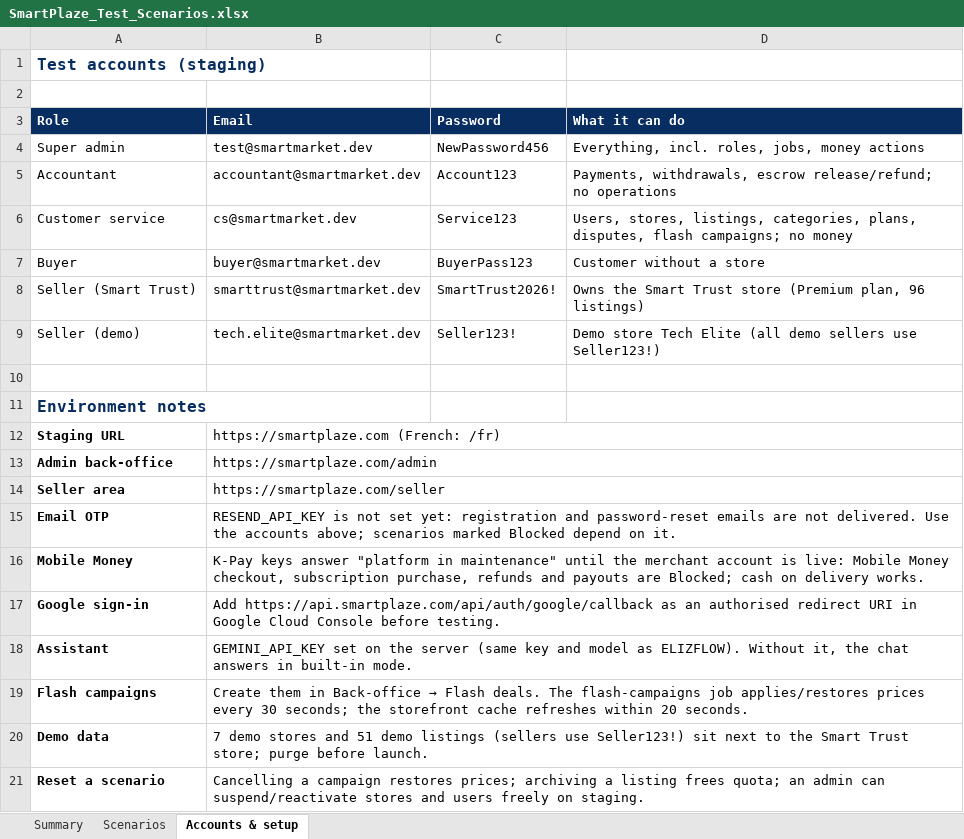
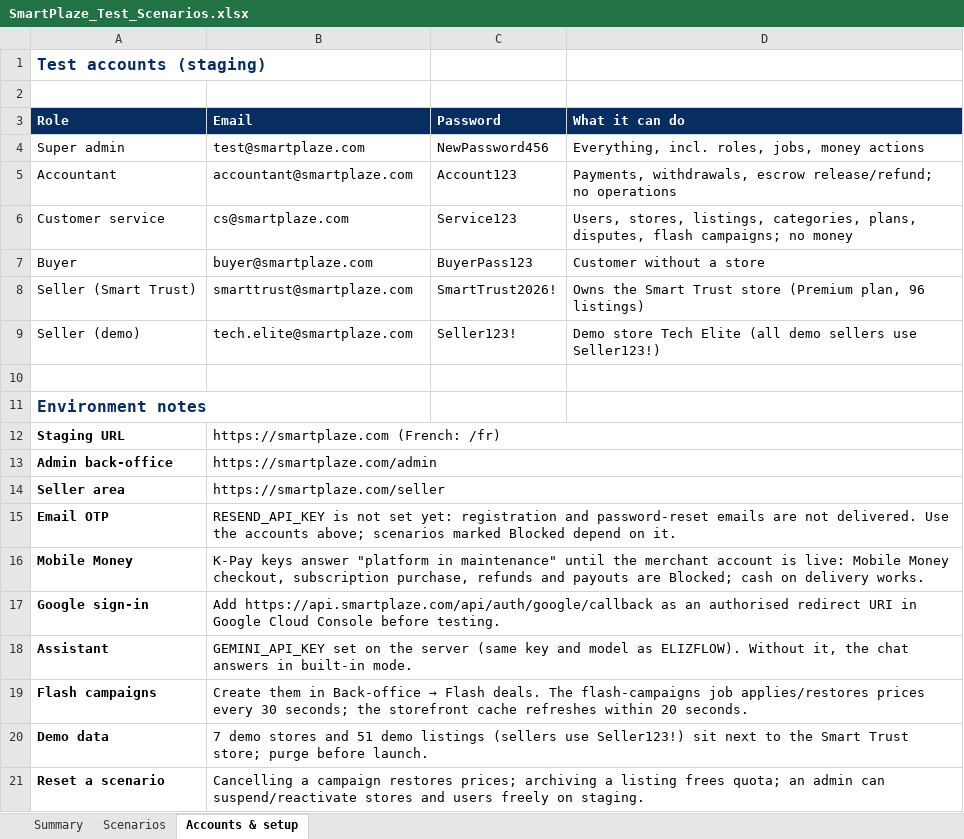
Before and after one commit to agodwin12/smartTrust, an Excel workbook: docs/SmartPlaze_Test_Scenarios.xlsx, sheet Accounts & setup, drawn as a sheet; values as stored, in another font and other column widths than the file's, no borders; the diff names each change by its address in the sheet, - before the commit and + after, or states it on an @@ line.

```diff
--- a/docs/SmartPlaze_Test_Scenarios.xlsx (sheet Accounts & setup)
+++ b/docs/SmartPlaze_Test_Scenarios.xlsx (sheet Accounts & setup)
-B4 (Email): test@smartmarket.dev
+B4 (Email): test@smartplaze.com
-B5 (Email): accountant@smartmarket.dev
+B5 (Email): accountant@smartplaze.com
-B6 (Email): cs@smartmarket.dev
+B6 (Email): cs@smartplaze.com
-B7 (Email): buyer@smartmarket.dev
+B7 (Email): buyer@smartplaze.com
-B8 (Email): smarttrust@smartmarket.dev
+B8 (Email): smarttrust@smartplaze.com
-B9 (Email): tech.elite@smartmarket.dev
+B9 (Email): tech.elite@smartplaze.com
```
Also changed, not shown: sheet Scenarios, 6 other files.
